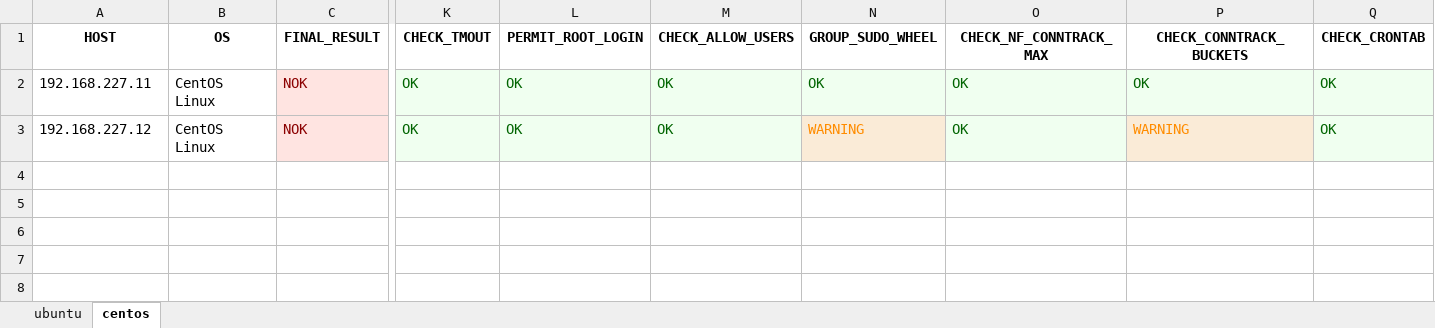
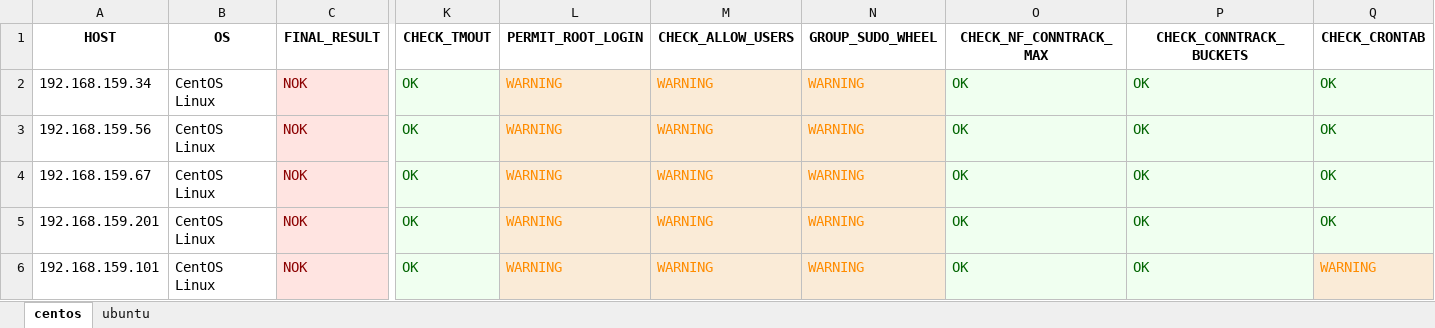
Before and after one commit to hoabeo95/system-tools, an Excel workbook: result.xlsx, sheet centos, drawn as a sheet; only a part is shown, gaps mark what is left out; values as stored, in another font and other column widths than the file's, no borders; addresses are those after the commit; rows hold the shown columns only; the diff names each change by its address in the sheet, - before the commit and + after, or states it on an @@ line.

```diff
--- a/result.xlsx (sheet centos)
+++ b/result.xlsx (sheet centos)
@@ sheet tab order changed: centos | ubuntu @@
+row 2: 192.168.159.34 | CentOS Linux | NOK | OK | WARNING | WARNING | WARNING | OK | OK | OK
+row 3: 192.168.159.56 | CentOS Linux | NOK | OK | WARNING | WARNING | WARNING | OK | OK | OK
-A4 (HOST): 192.168.227.11
+A4 (HOST): 192.168.159.67
-L4:L5 (PERMIT_ROOT_LOGIN): OK
+L4:L5 (PERMIT_ROOT_LOGIN): WARNING
@@ L4:N4 fill: #F0FFF0 → #FAEBD7, text colour: #006400 → #FF8C00 @@
-M4:M5 (CHECK_ALLOW_USERS): OK
+M4:M5 (CHECK_ALLOW_USERS): WARNING
-N4 (GROUP_SUDO_WHEEL): OK
+N4 (GROUP_SUDO_WHEEL): WARNING
-A5 (HOST): 192.168.227.12
+A5 (HOST): 192.168.159.201
@@ L5:M5 fill: #F0FFF0 → #FAEBD7, text colour: #006400 → #FF8C00 @@
-P5 (CHECK_CONNTRACK_BUCKETS): WARNING
+P5 (CHECK_CONNTRACK_BUCKETS): OK
@@ P5 fill: #FAEBD7 → #F0FFF0, text colour: #FF8C00 → #006400 @@
+row 6: 192.168.159.101 | CentOS Linux | NOK | OK | WARNING | WARNING | WARNING | OK | OK | WARNING
```
Also changed, not shown: sheet ubuntu, 8 other files.
